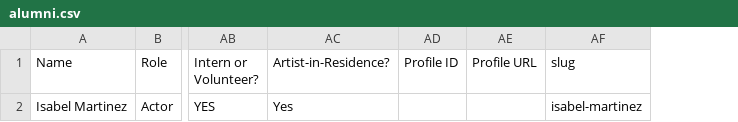
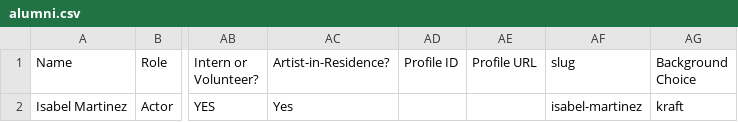
Before and after one commit to dramatic-adventure/dat-alumni, a CSV file: public/fallback/alumni.csv, drawn as a sheet; only a part is shown, gaps mark what is left out; the diff names each change by its address in the sheet, - before the commit and + after, or states it on an @@ line.

Commit message:
🎨 Refactor: Implement floating white profile card layout with backdrop support

```diff
--- a/public/fallback/alumni.csv
+++ b/public/fallback/alumni.csv
+column AG (Background Choice), row 2: kraft
```
Also changed, not shown: 5 other files.
